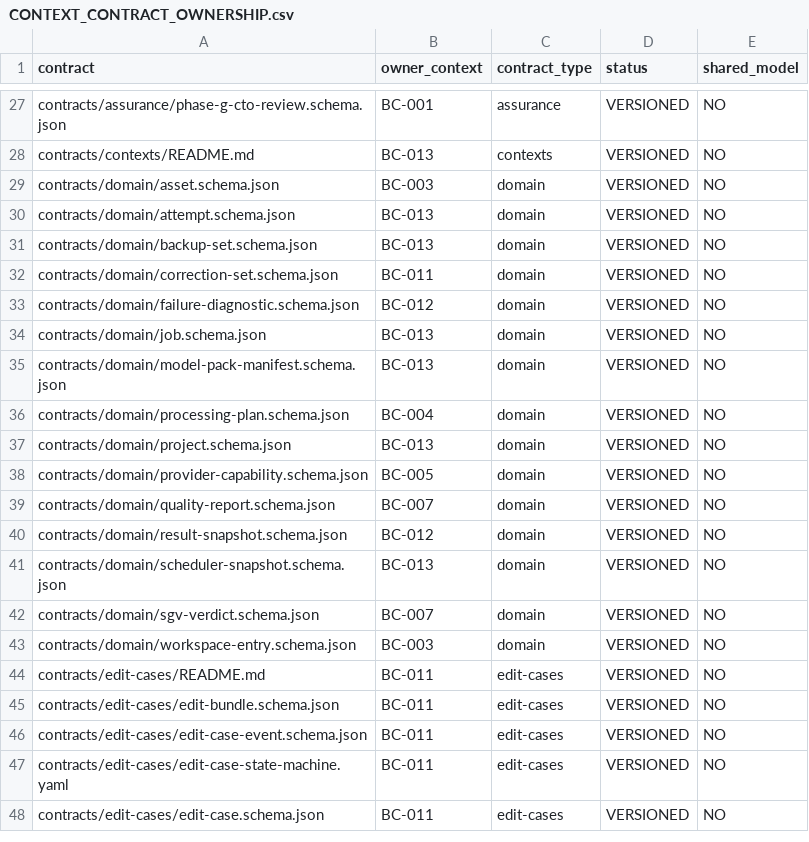
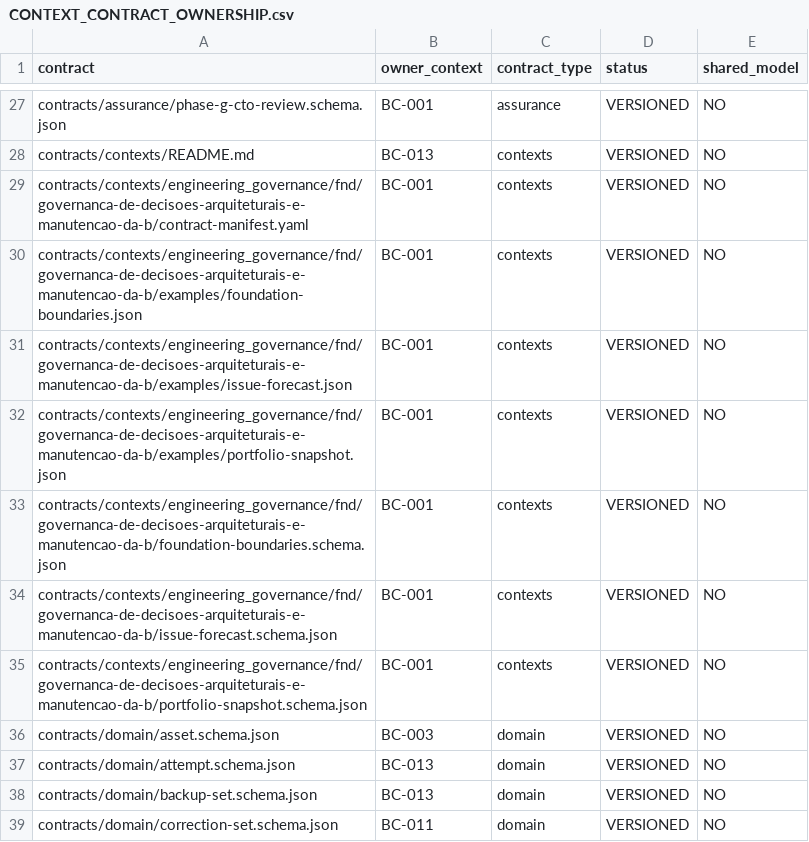
Before and after one commit to raphaelperrut/DSGeorref, a CSV file: contracts/contexts/CONTEXT_CONTRACT_OWNERSHIP.csv, drawn as a sheet; only a part is shown, gaps mark what is left out; the shorter side is filled out with more unchanged rows; the diff names each change by its address in the sheet, - before the commit and + after, or states it on an @@ line.

Commit message:
feat(governance): implement ISSUE-0111 governance contracts (#172)

```diff
--- a/contracts/contexts/CONTEXT_CONTRACT_OWNERSHIP.csv
+++ b/contracts/contexts/CONTEXT_CONTRACT_OWNERSHIP.csv
+row 29: contracts/contexts/engineering_governance/fnd/governanca-de-decisoes-arquiteturais-e-manutencao-da-b/contract-manifest.yaml | BC-001 | contexts | VERSIONED | NO
+row 30: contracts/contexts/engineering_governance/fnd/governanca-de-decisoes-arquiteturais-e-manutencao-da-b/examples/foundation-boundaries.json | BC-001 | contexts | VERSIONED | NO
+row 31: contracts/contexts/engineering_governance/fnd/governanca-de-decisoes-arquiteturais-e-manutencao-da-b/examples/issue-forecast.json | BC-001 | contexts | VERSIONED | NO
+row 32: contracts/contexts/engineering_governance/fnd/governanca-de-decisoes-arquiteturais-e-manutencao-da-b/examples/portfolio-snapshot.json | BC-001 | contexts | VERSIONED | NO
+row 33: contracts/contexts/engineering_governance/fnd/governanca-de-decisoes-arquiteturais-e-manutencao-da-b/foundation-boundaries.schema.json | BC-001 | contexts | VERSIONED | NO
+row 34: contracts/contexts/engineering_governance/fnd/governanca-de-decisoes-arquiteturais-e-manutencao-da-b/issue-forecast.schema.json | BC-001 | contexts | VERSIONED | NO
+row 35: contracts/contexts/engineering_governance/fnd/governanca-de-decisoes-arquiteturais-e-manutencao-da-b/portfolio-snapshot.schema.json | BC-001 | contexts | VERSIONED | NO
```
Also changed, not shown: 10 other files.
